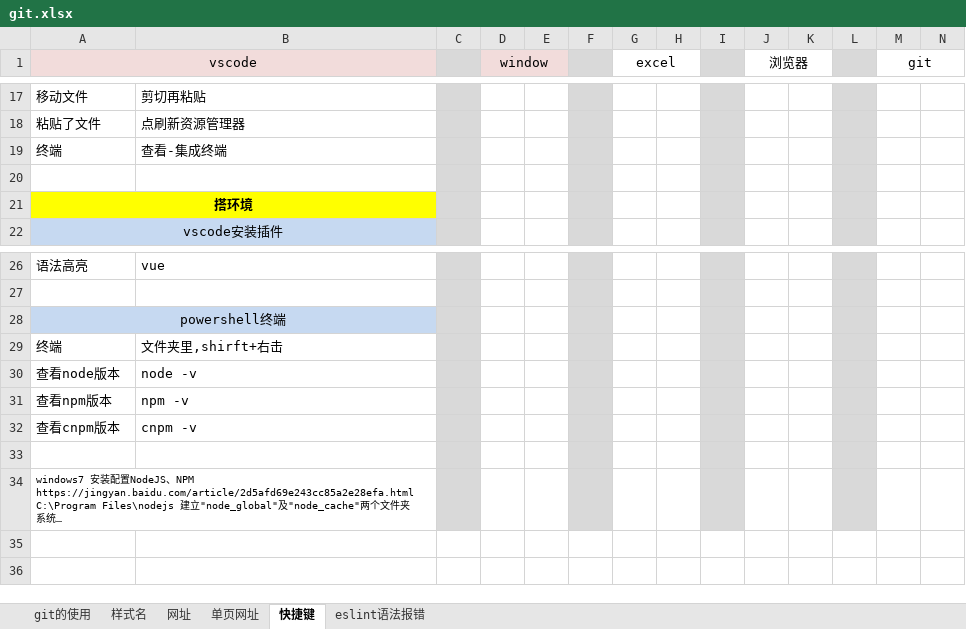
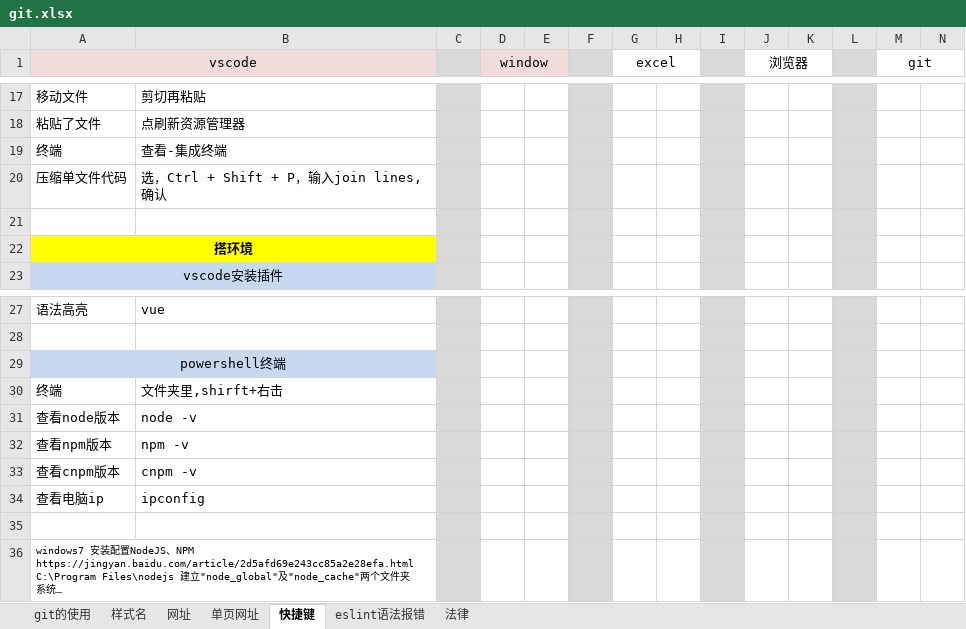
Before and after one commit to sunsetFog/record, an Excel workbook: github/git.xlsx, sheet 快捷键, drawn as a sheet; only a part is shown, gaps mark what is left out; long unchanged cells end in …; values as stored, in another font and other column widths than the file's, no borders; the diff names each change by its address in the sheet, - before the commit and + after, or states it on an @@ line.

```diff
--- a/github/git.xlsx (sheet 快捷键)
+++ b/github/git.xlsx (sheet 快捷键)
+sheet tab: 法律
+row 20: 压缩单文件代码 | 选，Ctrl + Shift + P，输入join lines,确认
+row 34: 查看电脑ip | ipconfig
```
Also changed, not shown: sheet 网址, sheet 单页网址, sheet 样式名, humor/customer-service.xlsx.
